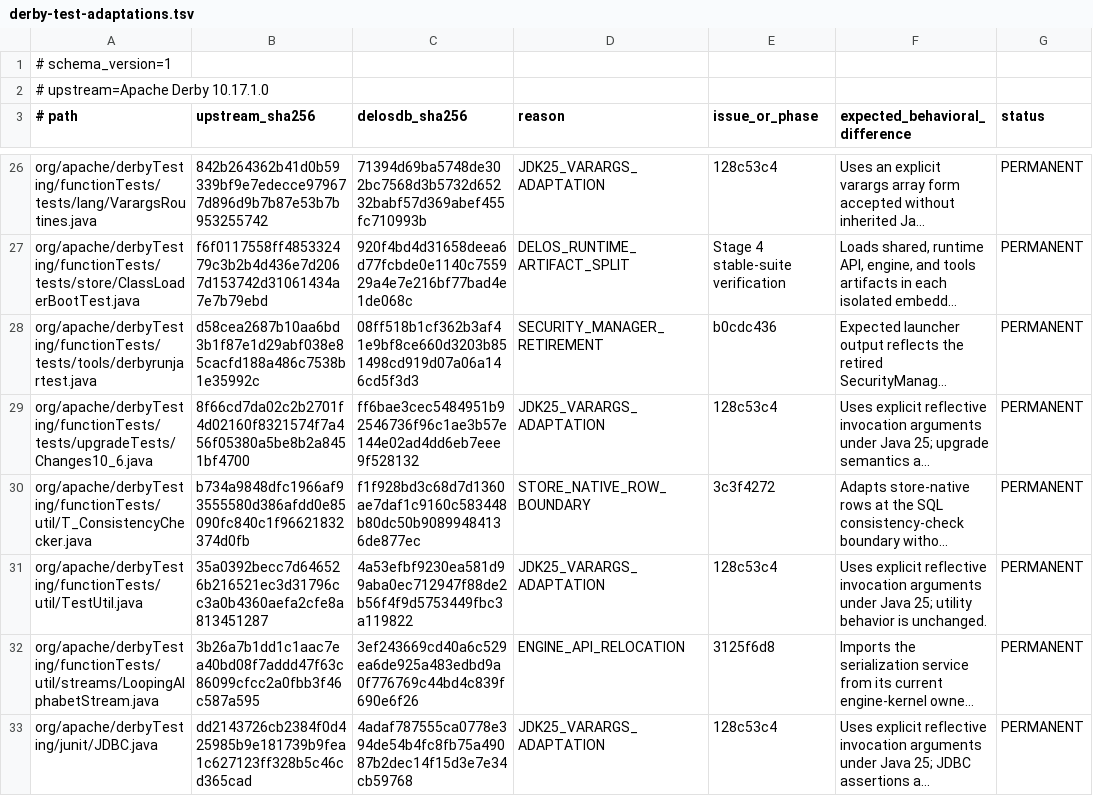
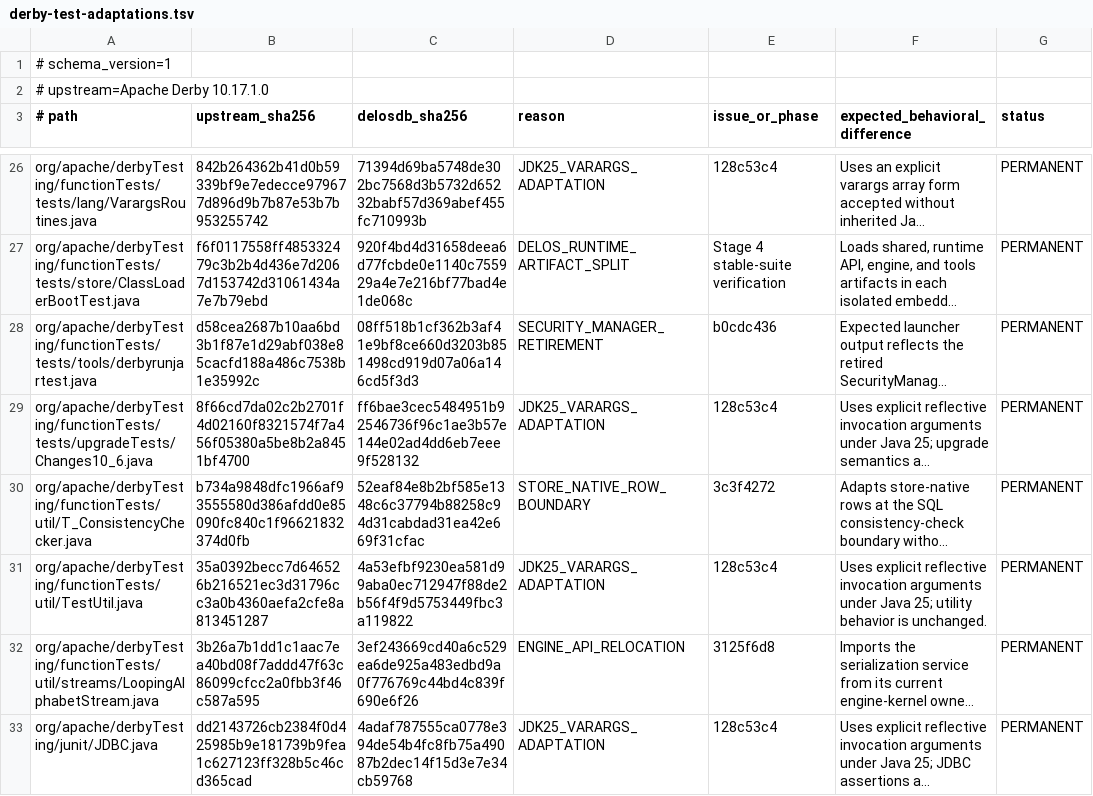
Before and after one commit to ggeorg/delosdb, a TSV file: gradle/testing/derby-test-adaptations.tsv, drawn as a sheet; only a part is shown, gaps mark what is left out; long unchanged cells end in …; the diff names each change by its address in the sheet, - before the commit and + after, or states it on an @@ line.

```diff
--- a/gradle/testing/derby-test-adaptations.tsv
+++ b/gradle/testing/derby-test-adaptations.tsv
-C30 (delosdb_sha256): f1f928bd3c68d7d1360ae7daf1c9160c583448b80dc50b90899484136de877ec
+C30 (delosdb_sha256): 52eaf84e8b2bf585e1348c6c37794b88258c94d31cabdad31ea42e669f31cfac
```
Also changed, not shown: gradle/testing/derby-test-adaptation-support.tsv, 1 other file.
